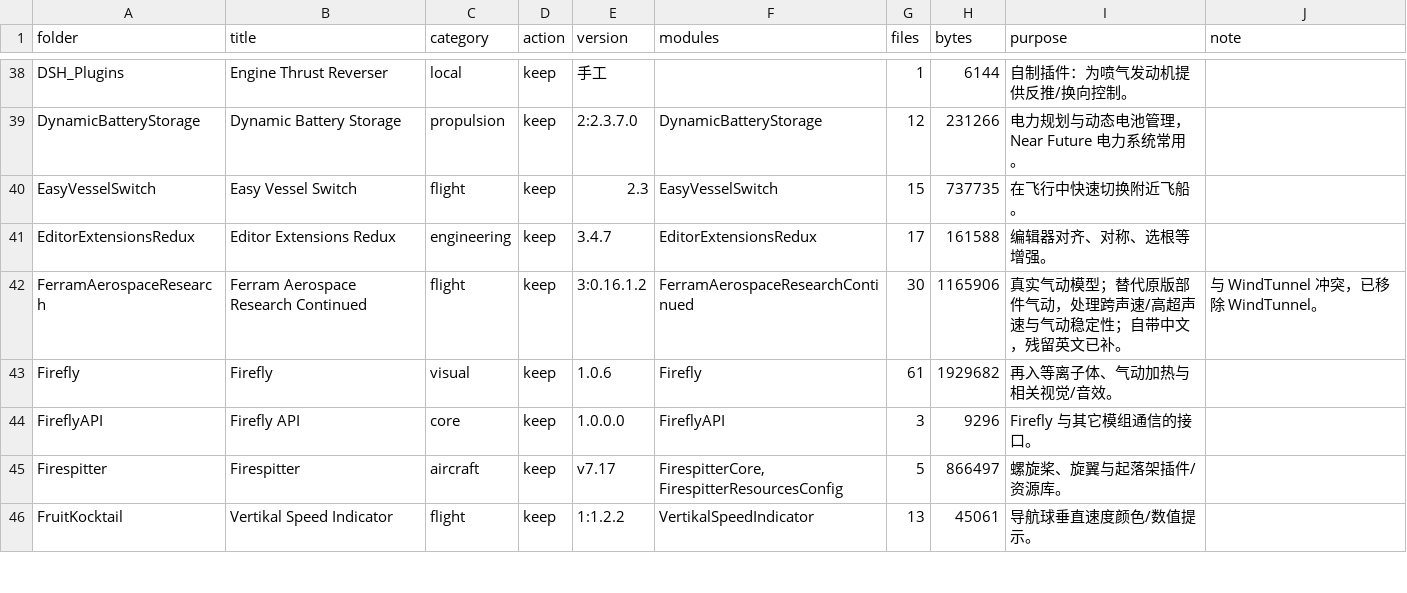
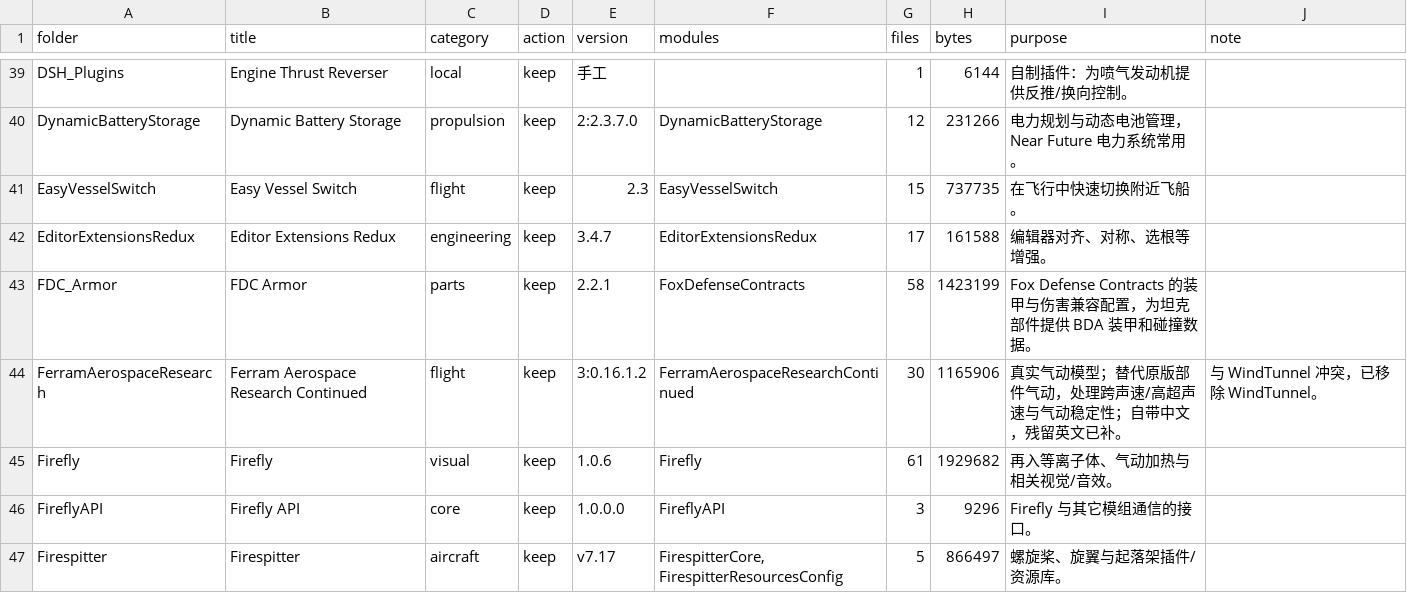
Before and after one commit to starmatch666-droid/KSP-BDA-Modlist, a CSV file: mods/gamedata-inventory.csv, drawn as a sheet; only a part is shown, gaps mark what is left out; the shorter side is filled out with more unchanged rows; the diff covers the shown part only; the diff names each change by its address in the sheet, - before the commit and + after, or states it on an @@ line.

```diff
--- a/mods/gamedata-inventory.csv
+++ b/mods/gamedata-inventory.csv
+row 43: FDC_Armor | FDC Armor | parts | keep | 2.2.1 | FoxDefenseContracts | 58 | 1423199 | Fox Defense Contracts 的装甲与伤害兼容配置，为坦克部件提供 BDA 装甲和碰撞数据。
```
Also changed, not shown: 5 added rows and 15 edited cells elsewhere in this file, mods/installed-modules.csv, 24 other files.
